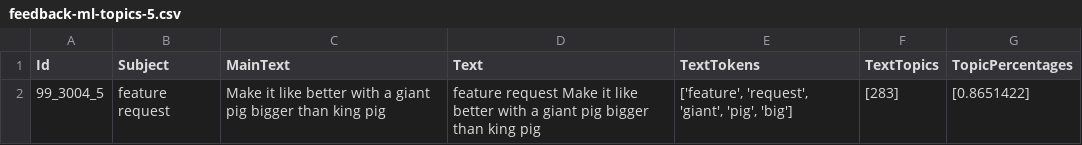
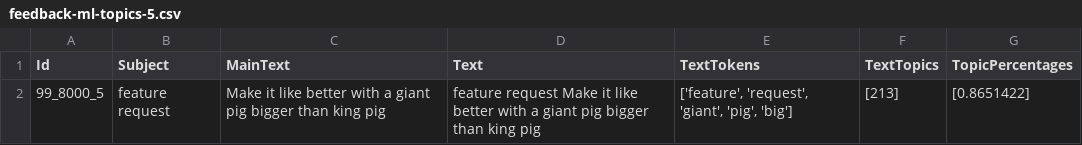
Before and after one commit to ptrpfa/ML-NLP, a CSV file: NLP/topic-modelling/data/feedback-ml-topics-5.csv, drawn as a sheet.

```diff
--- a/NLP/topic-modelling/data/feedback-ml-topics-5.csv
+++ b/NLP/topic-modelling/data/feedback-ml-topics-5.csv
@@ -1,2 +1,2 @@
 Id,Subject,MainText,Text,TextTokens,TextTopics,TopicPercentages
-99_3004_5,feature request,Make it like better with a giant pig bigger than king pig ,feature request Make it like better with a giant pig bigger than king pig,"['feature', 'request', 'giant', 'pig', 'big']",[283],[0.8651422]
+99_8000_5,feature request,Make it like better with a giant pig bigger than king pig ,feature request Make it like better with a giant pig bigger than king pig,"['feature', 'request', 'giant', 'pig', 'big']",[213],[0.8651422]
```
Also changed, not shown: NLP/topic-modelling/data/feedback-ml-5.csv, 11 other files.
